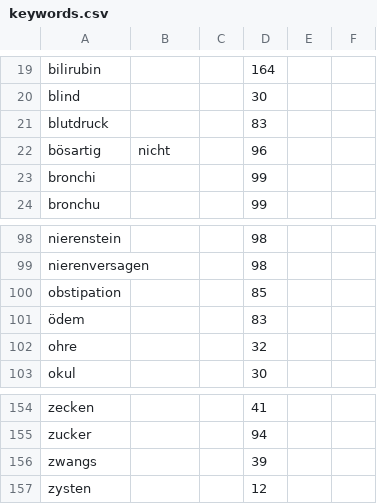
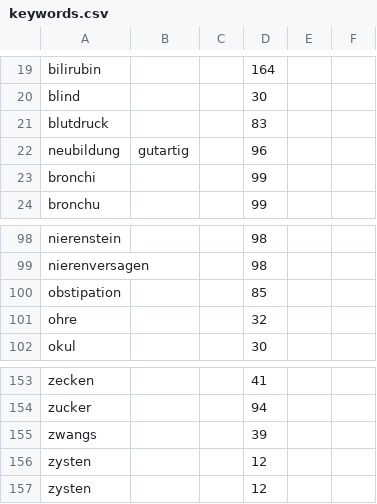
Before and after one commit to LukasSkywalker/system, a CSV file: dictionary_parser/keywords.csv, drawn as a sheet; only a part is shown, gaps mark what is left out; removed rows and columns are numbered as before the commit, all else as after; the diff names each change by its address in the sheet, - before the commit and + after, or states it on an @@ line.

Commit message:
changed one keyword
	modified:   dictionary_parser/.idea/workspace.xml
	modified:   dictionary_parser/keywords.csv

```diff
--- a/dictionary_parser/keywords.csv
+++ b/dictionary_parser/keywords.csv
-row 22: bösartig | nicht |  | 96
+row 22: neubildung | gutartig |  | 96
-row 101: ödem |  |  | 83
+row 156: zysten |  |  | 12
```
